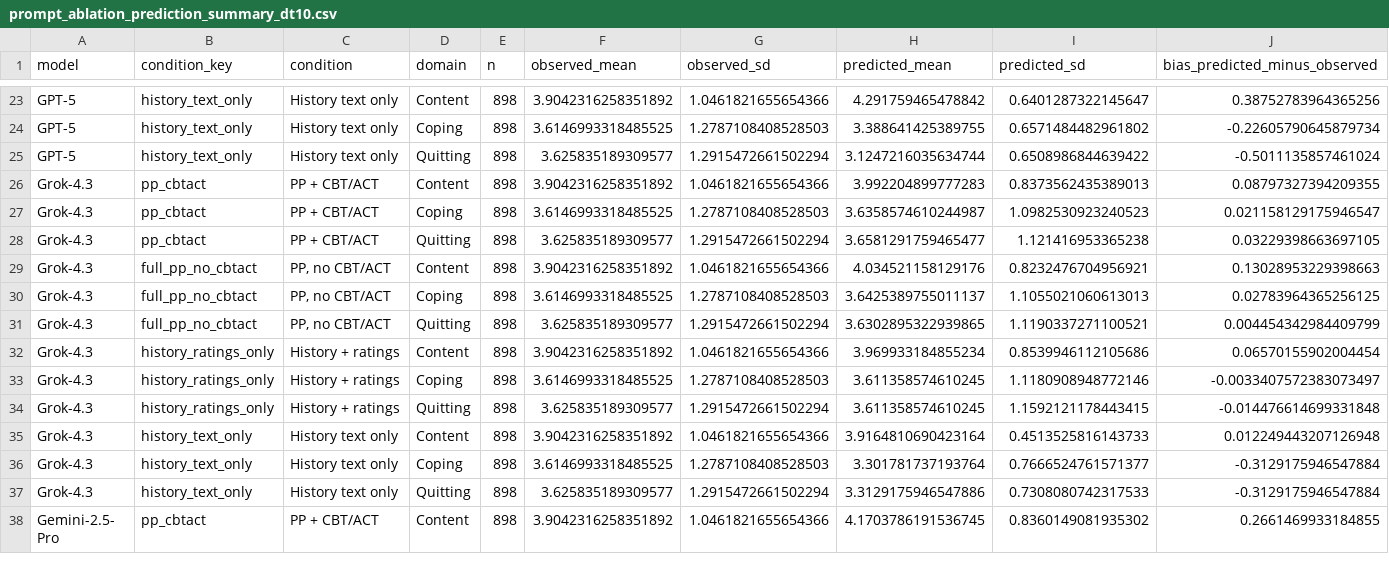
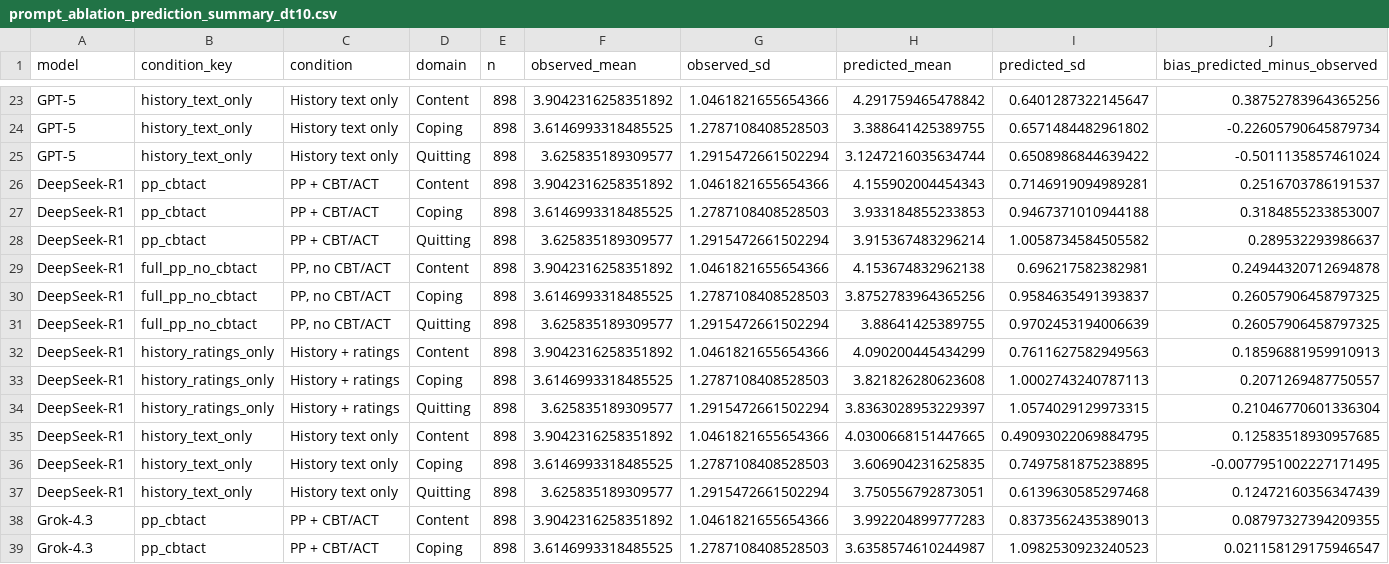
Before and after one commit to yiqunchen/LLM-smoking-cessation, a CSV file: figures/prompt_ablations/prompt_ablation_prediction_summary_dt10.csv, drawn as a sheet; only a part is shown, gaps mark what is left out; the shorter side is filled out with more unchanged rows; rows hold the shown columns only; the diff names each change by its address in the sheet, - before the commit and + after, or states it on an @@ line.

```diff
--- a/figures/prompt_ablations/prompt_ablation_prediction_summary_dt10.csv
+++ b/figures/prompt_ablations/prompt_ablation_prediction_summary_dt10.csv
+row 26: DeepSeek-R1 | pp_cbtact | PP + CBT/ACT | Content | 898 | 3.9042316258351892 | 1.0461821655654366 | 4.155902004454343 | 0.7146919094989281 | 0.2516703786191537
+row 27: DeepSeek-R1 | pp_cbtact | PP + CBT/ACT | Coping | 898 | 3.6146993318485525 | 1.2787108408528503 | 3.933184855233853 | 0.9467371010944188 | 0.3184855233853007
+row 28: DeepSeek-R1 | pp_cbtact | PP + CBT/ACT | Quitting | 898 | 3.625835189309577 | 1.2915472661502294 | 3.915367483296214 | 1.0058734584505582 | 0.289532293986637
+row 29: DeepSeek-R1 | full_pp_no_cbtact | PP, no CBT/ACT | Content | 898 | 3.9042316258351892 | 1.0461821655654366 | 4.153674832962138 | 0.696217582382981 | 0.24944320712694878
+row 30: DeepSeek-R1 | full_pp_no_cbtact | PP, no CBT/ACT | Coping | 898 | 3.6146993318485525 | 1.2787108408528503 | 3.8752783964365256 | 0.9584635491393837 | 0.26057906458797325
+row 31: DeepSeek-R1 | full_pp_no_cbtact | PP, no CBT/ACT | Quitting | 898 | 3.625835189309577 | 1.2915472661502294 | 3.88641425389755 | 0.9702453194006639 | 0.26057906458797325
+row 32: DeepSeek-R1 | history_ratings_only | History + ratings | Content | 898 | 3.9042316258351892 | 1.0461821655654366 | 4.090200445434299 | 0.7611627582949563 | 0.18596881959910913
+row 33: DeepSeek-R1 | history_ratings_only | History + ratings | Coping | 898 | 3.6146993318485525 | 1.2787108408528503 | 3.821826280623608 | 1.0002743240787113 | 0.2071269487750557
+row 34: DeepSeek-R1 | history_ratings_only | History + ratings | Quitting | 898 | 3.625835189309577 | 1.2915472661502294 | 3.8363028953229397 | 1.0574029129973315 | 0.21046770601336304
+row 35: DeepSeek-R1 | history_text_only | History text only | Content | 898 | 3.9042316258351892 | 1.0461821655654366 | 4.0300668151447665 | 0.49093022069884795 | 0.12583518930957685
+row 36: DeepSeek-R1 | history_text_only | History text only | Coping | 898 | 3.6146993318485525 | 1.2787108408528503 | 3.606904231625835 | 0.7497581875238895 | -0.0077951002227171495
+row 37: DeepSeek-R1 | history_text_only | History text only | Quitting | 898 | 3.625835189309577 | 1.2915472661502294 | 3.750556792873051 | 0.6139630585297468 | 0.12472160356347439
```
Also changed, not shown: figures/prompt_ablations/prompt_ablation_bootstrap_status_dt10.csv, 36 other files.
